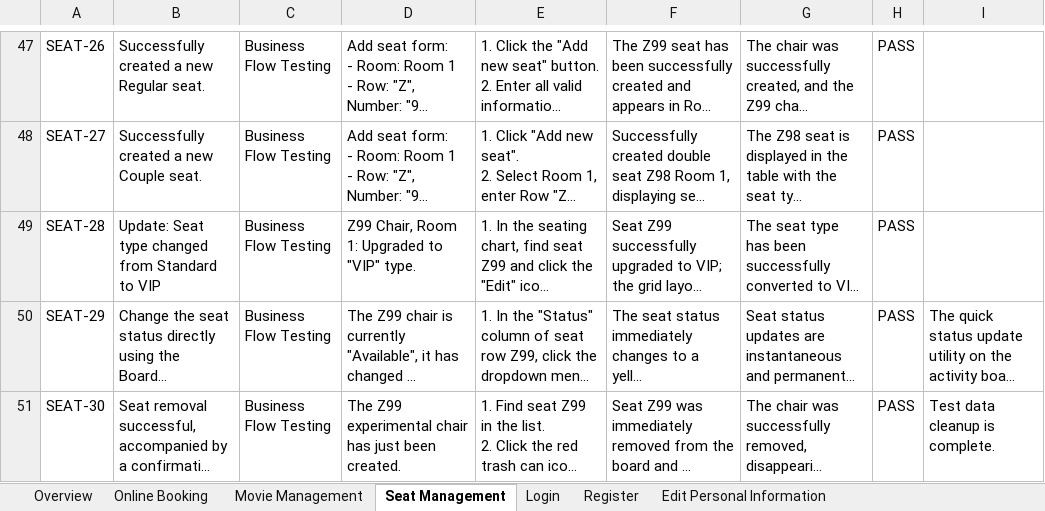
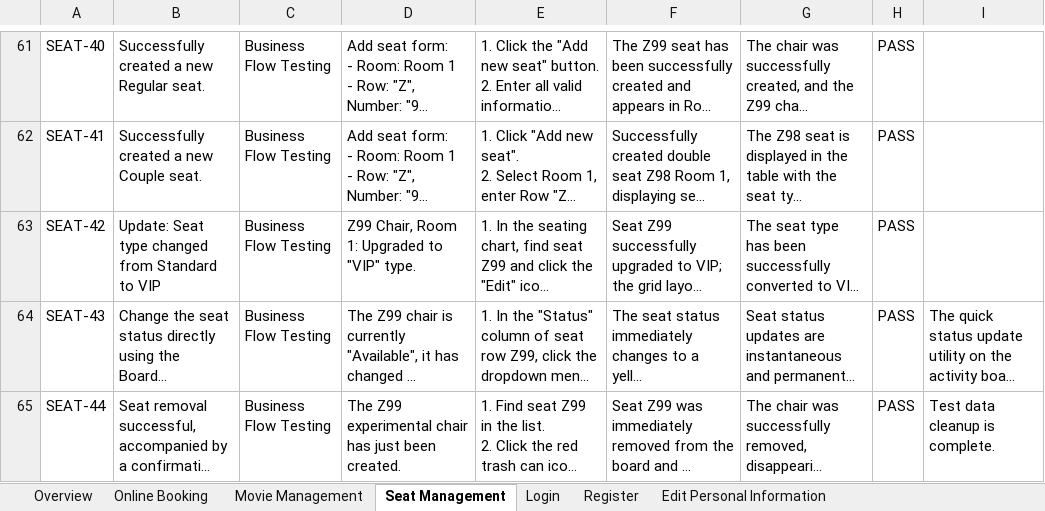
Before and after one commit to KhaKhongBanhh/testing, an Excel workbook: docs/TESTER_DUCPM88/original_docs/system_test/03_system_test.xlsx, sheet Seat Management, drawn as a sheet; only a part is shown, gaps mark what is left out; long unchanged cells end in …; values as stored, in another font and other column widths than the file's, no borders; table styles not drawn; addresses are those after the commit; the diff covers the shown part only; the diff names each change by its address in the sheet, - before the commit and + after, or states it on an @@ line.

```diff
--- a/docs/TESTER_DUCPM88/original_docs/system_test/03_system_test.xlsx (sheet Seat Management)
+++ b/docs/TESTER_DUCPM88/original_docs/system_test/03_system_test.xlsx (sheet Seat Management)
-A61: SEAT-26
+A61: SEAT-40
-A62: SEAT-27
+A62: SEAT-41
-A63: SEAT-28
+A63: SEAT-42
-A64: SEAT-29
+A64: SEAT-43
-A65: SEAT-30
+A65: SEAT-44
```
Also changed, not shown: 18 added rows and 29 edited cells elsewhere in this sheet, sheet Movie Management, formulas that keep their value, docs/TESTER_DUCPM88/original_docs/unit_test/Unit_Testing_Report_DUCPM88.xlsx, 6 other files.
